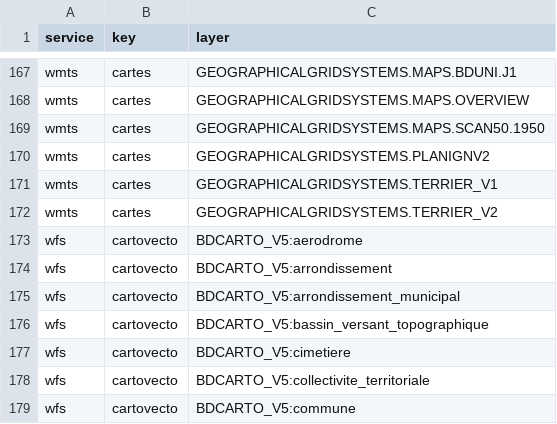
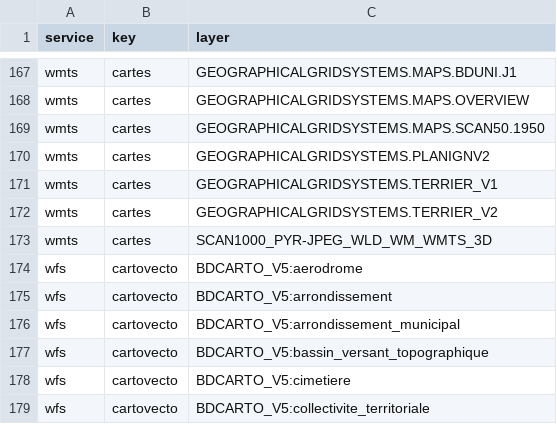
Before and after one commit to IGNF/gpf-filtered-getcapabilities, a CSV file: resources_by_key.csv, drawn as a sheet; only a part is shown, gaps mark what is left out; the shorter side is filled out with more unchanged rows.

```diff
--- a/resources_by_key.csv
+++ b/resources_by_key.csv
@@ -172,2 +172,3 @@ wmts,cartes,GEOGRAPHICALGRIDSYSTEMS.TERRIER_V1
 wmts,cartes,GEOGRAPHICALGRIDSYSTEMS.TERRIER_V2
+wmts,cartes,SCAN1000_PYR-JPEG_WLD_WM_WMTS_3D
 wfs,cartovecto,BDCARTO_V5:aerodrome
```
Also changed, not shown: 36 other files.
